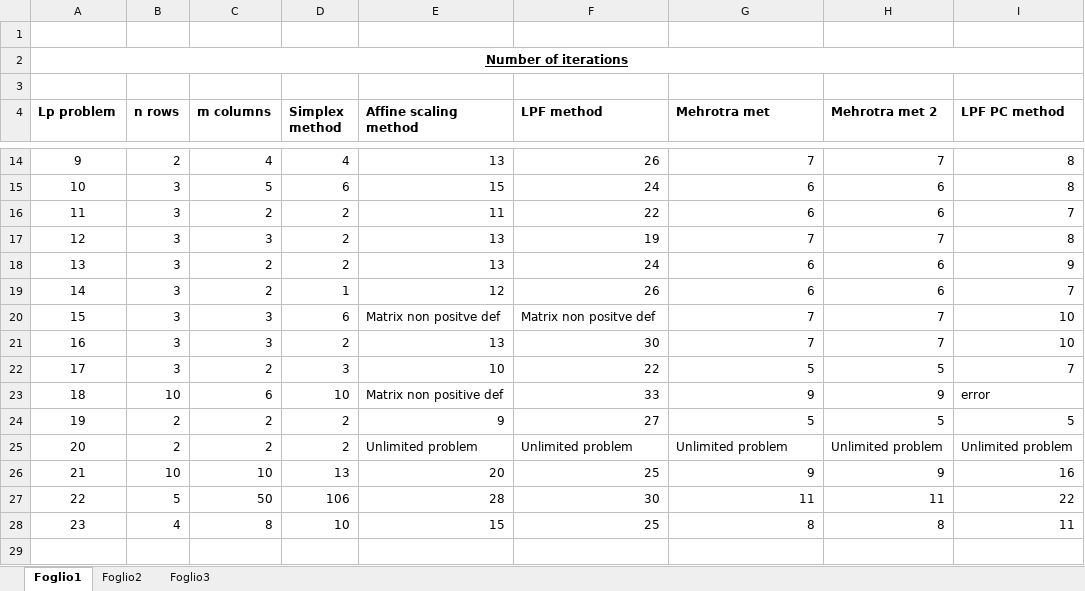
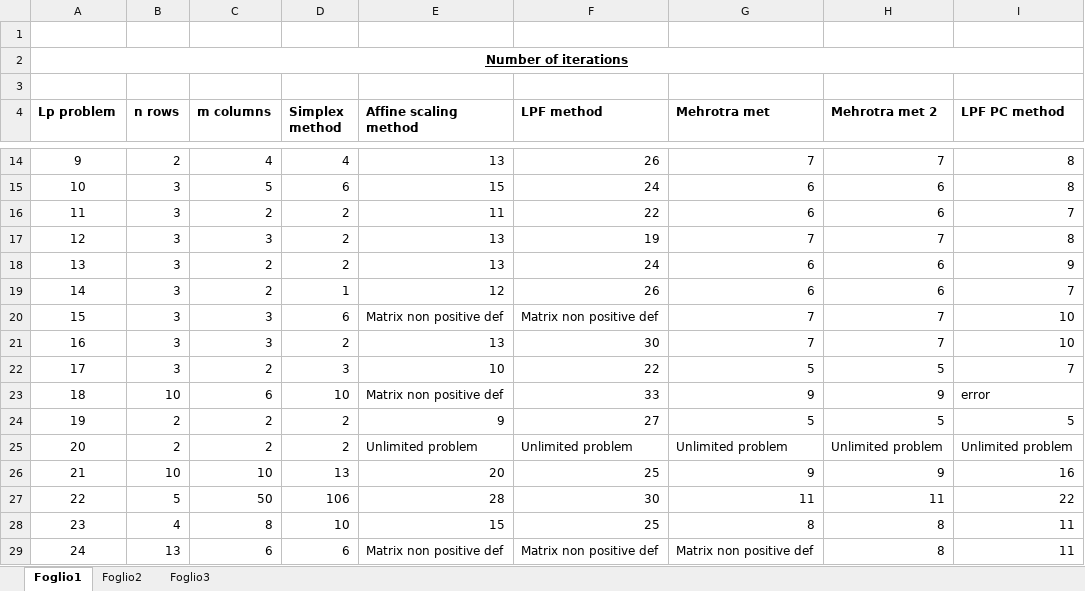
Before and after one commit to feuer95/Thesis, an Excel workbook: Python/Iterations_ numb.xlsx, sheet Foglio1, drawn as a sheet; only a part is shown, gaps mark what is left out; values as stored, in another font and other column widths than the file's, no borders; the diff names each change by its address in the sheet, - before the commit and + after, or states it on an @@ line.

```diff
--- a/Python/Iterations_ numb.xlsx (sheet Foglio1)
+++ b/Python/Iterations_ numb.xlsx (sheet Foglio1)
-E20 (Affine scaling method): Matrix non positve def
+E20 (Affine scaling method): Matrix non positive def
-F20 (LPF method): Matrix non positve def
+F20 (LPF method): Matrix non positive def
+row 29: 24 | 13 | 6 | 6 | Matrix non positive def | Matrix non positive def | Matrix non positive def | 8 | 11
```
Also changed, not shown: Python/QA.xlsx, Python/Simplex_Minty2.xlsx, 18 other files.
